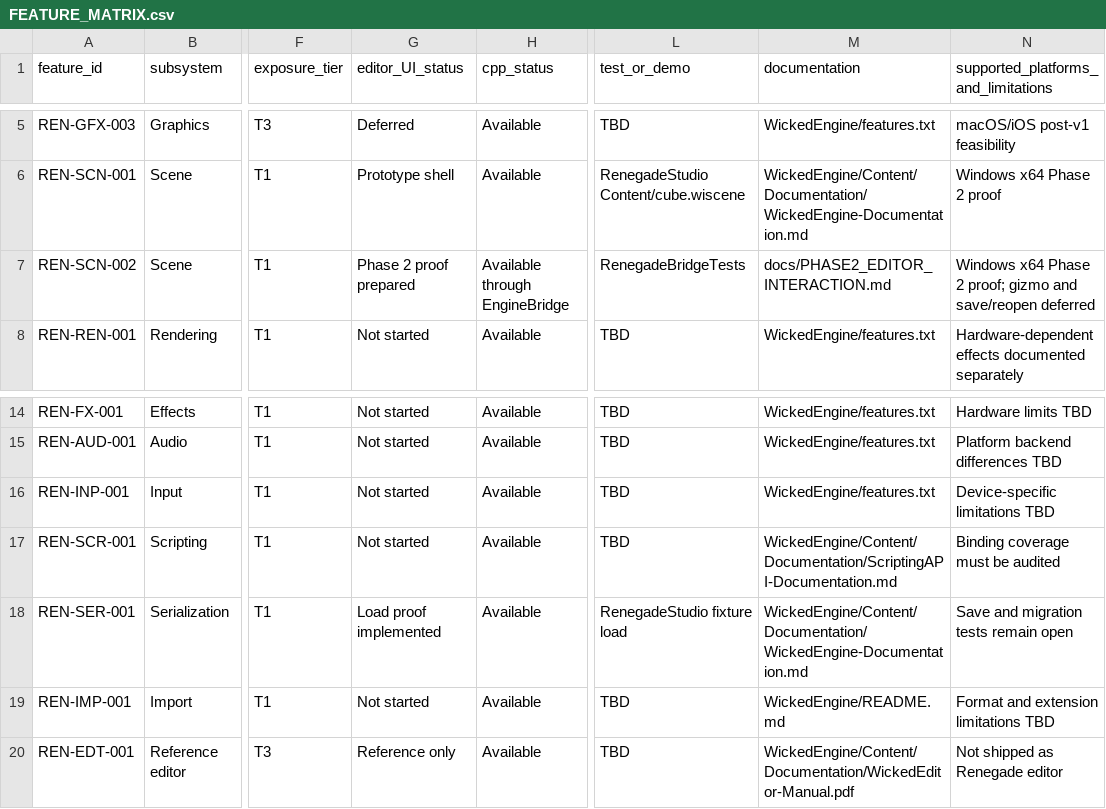
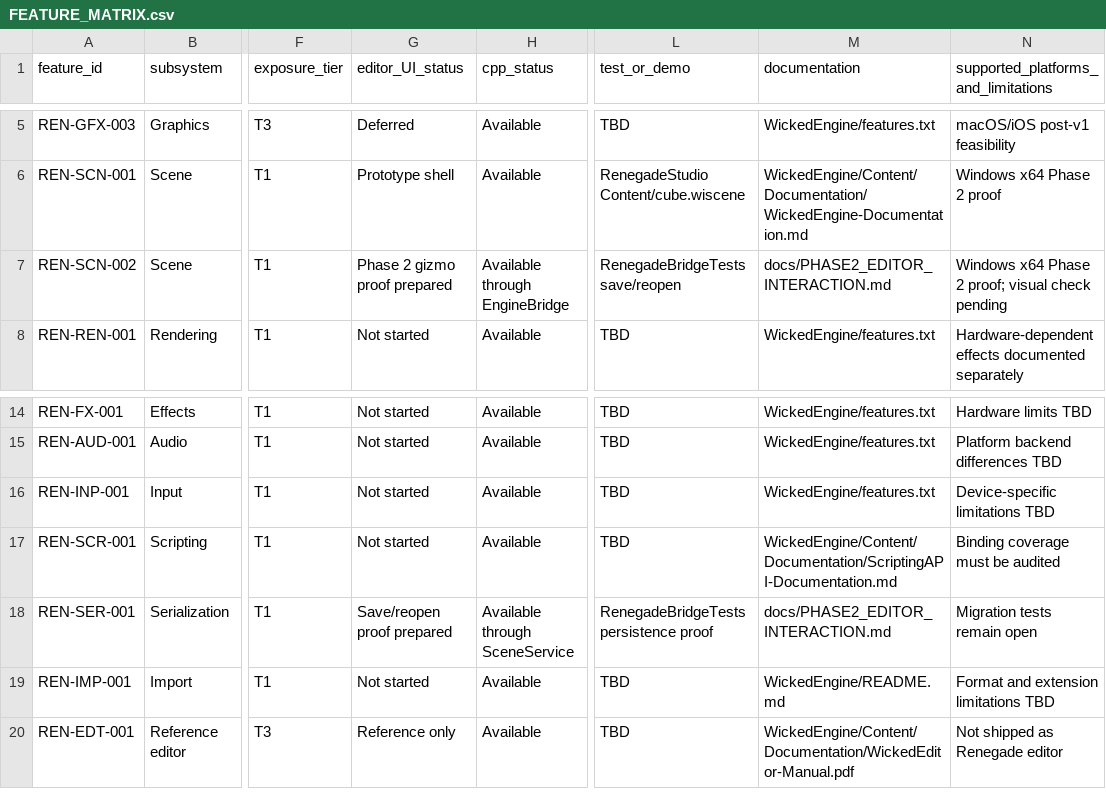
Before and after one commit to mav3r1ckmediastudio-glitch/renegade-engine, a CSV file: docs/FEATURE_MATRIX.csv, drawn as a sheet; only a part is shown, gaps mark what is left out; the diff names each change by its address in the sheet, - before the commit and + after, or states it on an @@ line.

Commit message:
Document gizmo and persistence handoff

```diff
--- a/docs/FEATURE_MATRIX.csv
+++ b/docs/FEATURE_MATRIX.csv
-G7 (editor_UI_status): Phase 2 proof prepared
+G7 (editor_UI_status): Phase 2 gizmo proof prepared
-L7 (test_or_demo): RenegadeBridgeTests
+L7 (test_or_demo): RenegadeBridgeTests save/reopen
-N7: …2 proof; gizmo and save/reopen deferred
+N7: …2 proof; visual check pending
-G18 (editor_UI_status): Load proof implemented
+G18 (editor_UI_status): Save/reopen proof prepared
-H18 (cpp_status): Available
+H18 (cpp_status): Available through SceneService
-L18 (test_or_demo): RenegadeStudio fixture load
+L18 (test_or_demo): RenegadeBridgeTests persistence proof
-M18 (documentation): WickedEngine/Content/Documentation/WickedEngine-Documentation.md
+M18 (documentation): docs/PHASE2_EDITOR_INTERACTION.md
-N18: Save and migration tests remain open
+N18: Migration tests remain open
```
Also changed, not shown: 4 other files.
